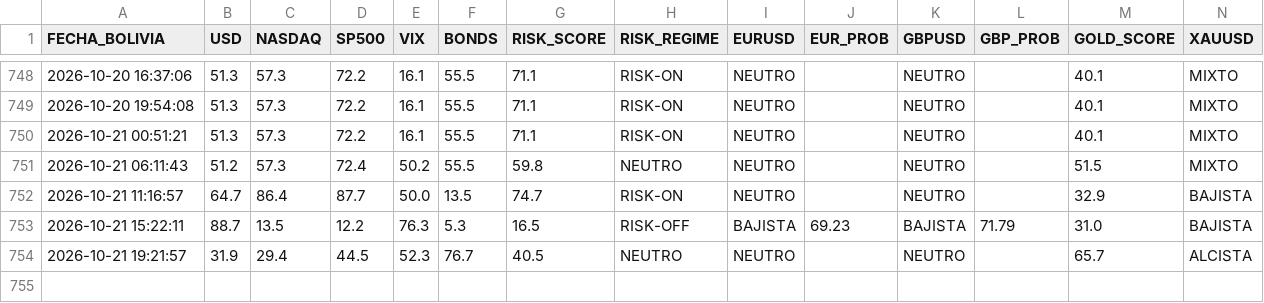
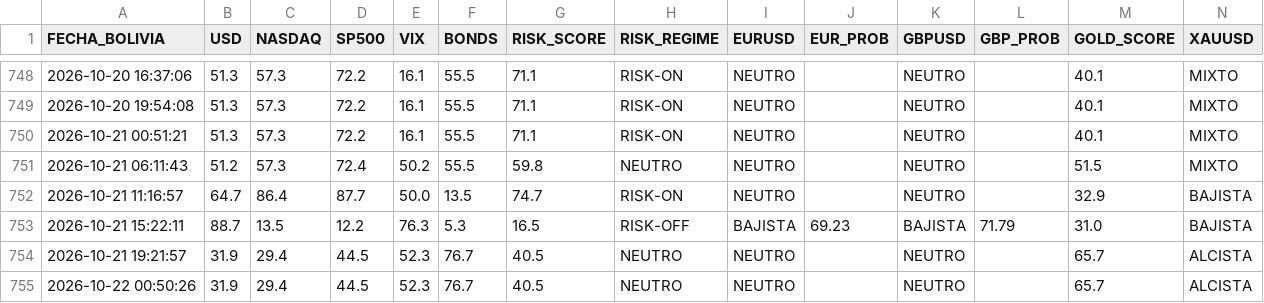
Before and after one commit to maycktupapi-cloud/will-streep-market-regime, a CSV file: market_regime_historial.csv, drawn as a sheet; only a part is shown, gaps mark what is left out.

```diff
--- a/market_regime_historial.csv
+++ b/market_regime_historial.csv
@@ -754 +754,2 @@ FECHA_BOLIVIA,USD,NASDAQ,SP500,VIX,BONDS,RISK_SCORE,RISK_REGIME,EURUSD,EUR_PROB,
 2026-10-21 19:21:57,31.9,29.4,44.5,52.3,76.7,40.5,NEUTRO,NEUTRO,,NEUTRO,,65.7,ALCISTA
+2026-10-22 00:50:26,31.9,29.4,44.5,52.3,76.7,40.5,NEUTRO,NEUTRO,,NEUTRO,,65.7,ALCISTA
```
